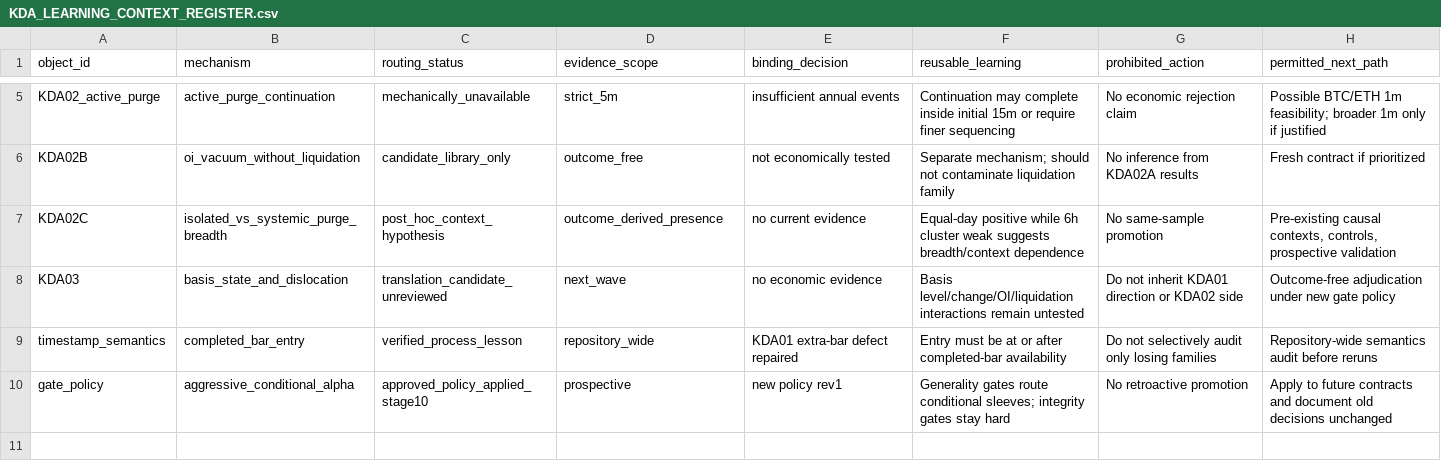
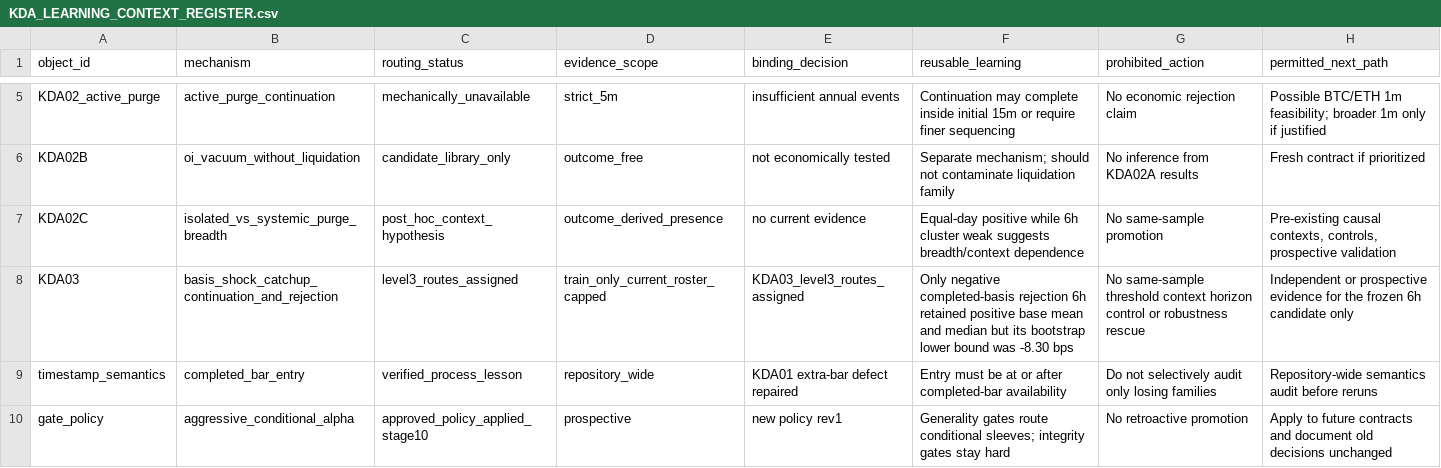
Before and after one commit to whywouldanyonedodrugs/testerdonch, a CSV file: docs/agent/KDA_LEARNING_CONTEXT_REGISTER.csv, drawn as a sheet; only a part is shown, gaps mark what is left out.

```diff
--- a/docs/agent/KDA_LEARNING_CONTEXT_REGISTER.csv
+++ b/docs/agent/KDA_LEARNING_CONTEXT_REGISTER.csv
@@ -7,3 +7,3 @@ KDA02B,oi_vacuum_without_liquidation,candidate_library_only,outcome_free,not eco
 KDA02C,isolated_vs_systemic_purge_breadth,post_hoc_context_hypothesis,outcome_derived_presence,no current evidence,Equal-day positive while 6h cluster weak suggests breadth/context dependence,No same-sample promotion,"Pre-existing causal contexts, controls, prospective validation"
-KDA03,basis_state_and_dislocation,translation_candidate_unreviewed,next_wave,no economic evidence,Basis level/change/OI/liquidation interactions remain untested,Do not inherit KDA01 direction or KDA02 side,Outcome-free adjudication under new gate policy
+KDA03,basis_shock_catchup_continuation_and_rejection,level3_routes_assigned,train_only_current_roster_capped,KDA03_level3_routes_assigned,Only negative completed-basis rejection 6h retained positive base mean and median but its bootstrap lower bound was -8.30 bps,No same-sample threshold context horizon control or robustness rescue,Independent or prospective evidence for the frozen 6h candidate only
 timestamp_semantics,completed_bar_entry,verified_process_lesson,repository_wide,KDA01 extra-bar defect repaired,Entry must be at or after completed-bar availability,Do not selectively audit only losing families,Repository-wide semantics audit before reruns
```
Also changed, not shown: docs/agent/CURRENT_ATTEMPT_MULTIPLICITY_REGISTRY.csv, docs/agent/CURRENT_FAMILY_HYPOTHESIS_REGISTRY.csv, 27 other files.
